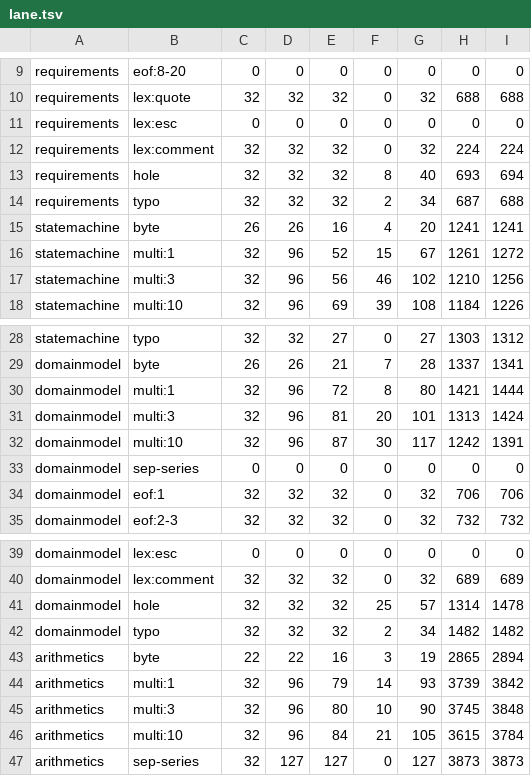
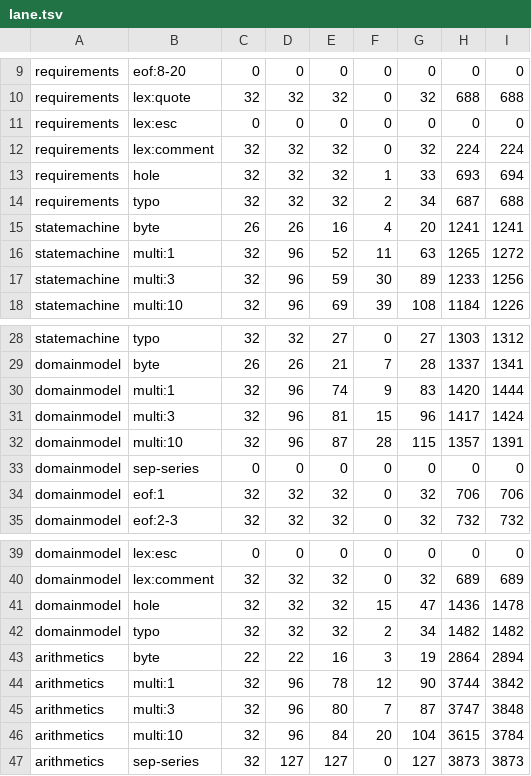
Before and after one commit to ydaveluy/cursiv, a TSV file: bench/recovery_metric/lane.tsv, drawn as a sheet; only a part is shown, gaps mark what is left out; the diff covers the shown part only.

```diff
--- a/bench/recovery_metric/lane.tsv
+++ b/bench/recovery_metric/lane.tsv
@@ -12,7 +12,7 @@ requirements	lex:esc	0	0	0	0	0	0	0
 requirements	lex:comment	32	32	32	0	32	224	224
-requirements	hole	32	32	32	8	40	693	694
+requirements	hole	32	32	32	1	33	693	694
 requirements	typo	32	32	32	2	34	687	688
 statemachine	byte	26	26	16	4	20	1241	1241
-statemachine	multi:1	32	96	52	15	67	1261	1272
-statemachine	multi:3	32	96	56	46	102	1210	1256
+statemachine	multi:1	32	96	52	11	63	1265	1272
+statemachine	multi:3	32	96	59	30	89	1233	1256
 statemachine	multi:10	32	96	69	39	108	1184	1226
@@ -29,5 +29,5 @@ statemachine	typo	32	32	27	0	27	1303	1312
 domainmodel	byte	26	26	21	7	28	1337	1341
-domainmodel	multi:1	32	96	72	8	80	1421	1444
-domainmodel	multi:3	32	96	81	20	101	1313	1424
-domainmodel	multi:10	32	96	87	30	117	1242	1391
+domainmodel	multi:1	32	96	74	9	83	1420	1444
+domainmodel	multi:3	32	96	81	15	96	1417	1424
+domainmodel	multi:10	32	96	87	28	115	1357	1391
 domainmodel	sep-series	0	0	0	0	0	0	0
@@ -40,8 +40,8 @@ domainmodel	lex:esc	0	0	0	0	0	0	0
 domainmodel	lex:comment	32	32	32	0	32	689	689
-domainmodel	hole	32	32	32	25	57	1314	1478
+domainmodel	hole	32	32	32	15	47	1436	1478
 domainmodel	typo	32	32	32	2	34	1482	1482
-arithmetics	byte	22	22	16	3	19	2865	2894
-arithmetics	multi:1	32	96	79	14	93	3739	3842
-arithmetics	multi:3	32	96	80	10	90	3745	3848
-arithmetics	multi:10	32	96	84	21	105	3615	3784
+arithmetics	byte	22	22	16	3	19	2864	2894
+arithmetics	multi:1	32	96	78	12	90	3744	3842
+arithmetics	multi:3	32	96	80	7	87	3747	3848
+arithmetics	multi:10	32	96	84	20	104	3615	3784
 arithmetics	sep-series	32	127	127	0	127	3873	3873
```
Also changed, not shown: 36 edited cells elsewhere in this file, 58 other files.
